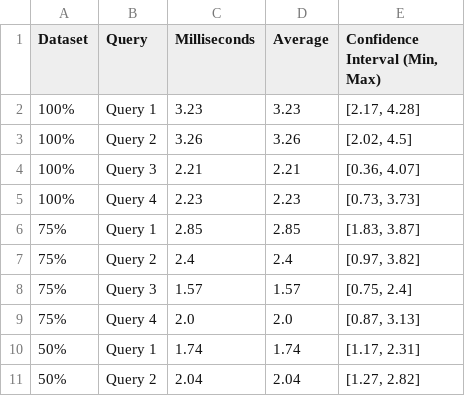
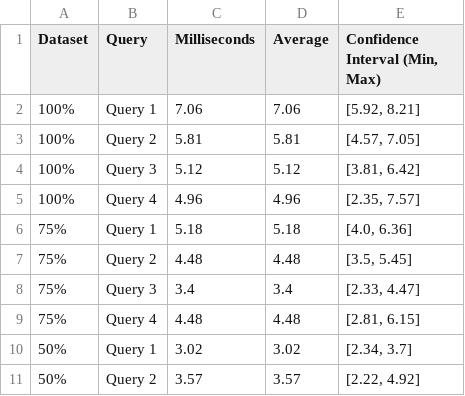
Before and after one commit to DavidMBK/Database-B, a CSV file: Neo4j/ResponseTimes/neo4j_response_times_average_30.csv, drawn as a sheet; only a part is shown; the diff covers the shown part only.

Commit message:
Aggiustamenti Semifinali
Funziona Quasi tutto, dataset cassandra, querry cassandra, histogrammi, dataset neo4j. L'unica cosa che manca è fare le query per neo4j

```diff
--- a/Neo4j/ResponseTimes/neo4j_response_times_average_30.csv
+++ b/Neo4j/ResponseTimes/neo4j_response_times_average_30.csv
@@ -1,11 +1,11 @@
 Dataset,Query,Milliseconds,Average,"Confidence Interval (Min, Max)"
-100%,Query 1,3.23,3.23,"[2.17, 4.28]"
-100%,Query 2,3.26,3.26,"[2.02, 4.5]"
-100%,Query 3,2.21,2.21,"[0.36, 4.07]"
-100%,Query 4,2.23,2.23,"[0.73, 3.73]"
-75%,Query 1,2.85,2.85,"[1.83, 3.87]"
-75%,Query 2,2.4,2.4,"[0.97, 3.82]"
-75%,Query 3,1.57,1.57,"[0.75, 2.4]"
-75%,Query 4,2.0,2.0,"[0.87, 3.13]"
-50%,Query 1,1.74,1.74,"[1.17, 2.31]"
-50%,Query 2,2.04,2.04,"[1.27, 2.82]"
+100%,Query 1,7.06,7.06,"[5.92, 8.21]"
+100%,Query 2,5.81,5.81,"[4.57, 7.05]"
+100%,Query 3,5.12,5.12,"[3.81, 6.42]"
+100%,Query 4,4.96,4.96,"[2.35, 7.57]"
+75%,Query 1,5.18,5.18,"[4.0, 6.36]"
+75%,Query 2,4.48,4.48,"[3.5, 5.45]"
+75%,Query 3,3.4,3.4,"[2.33, 4.47]"
+75%,Query 4,4.48,4.48,"[2.81, 6.15]"
+50%,Query 1,3.02,3.02,"[2.34, 3.7]"
+50%,Query 2,3.57,3.57,"[2.22, 4.92]"
```
Also changed, not shown: 18 edited cells elsewhere in this file, Neo4j/ResponseTimes/neo4j_times_of_response_first_execution.csv, 33 other files.
